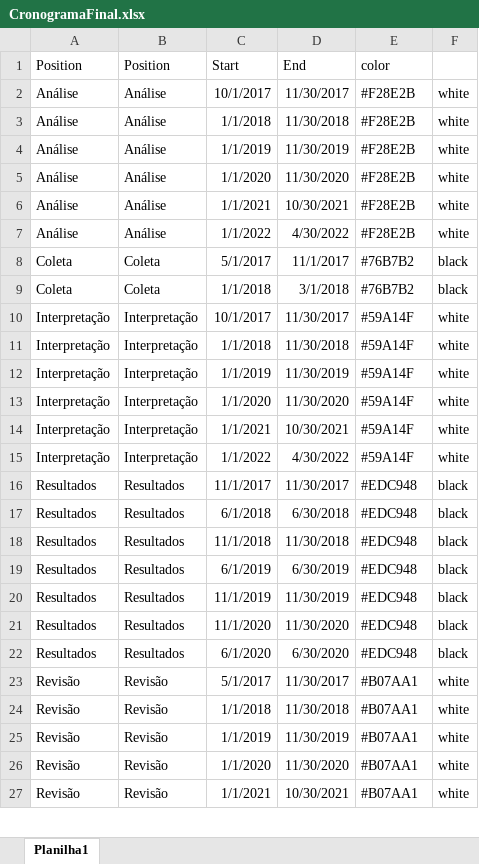
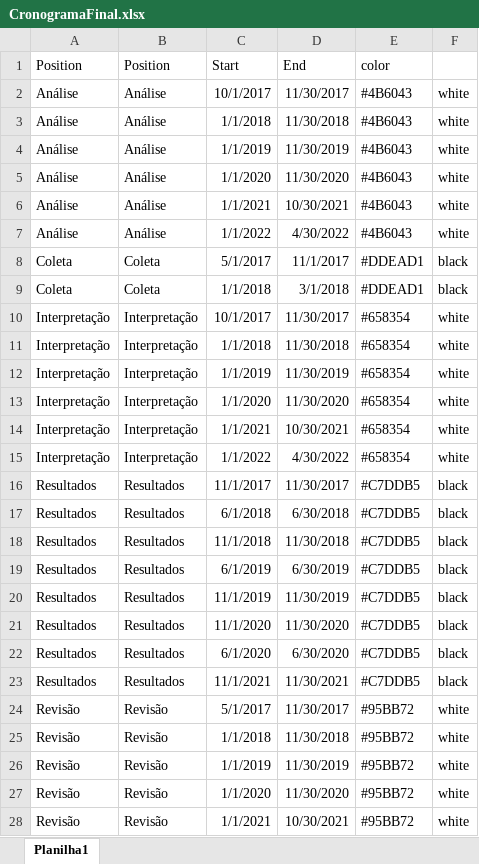
Before and after one commit to AfonsoCampos/finalposdoc, an Excel workbook: CronogramaFinal.xlsx, sheet Planilha1, drawn as a sheet; only a part is shown; values as stored, in another font and other column widths than the file's, no borders; addresses are those after the commit; the diff covers the shown part only; the diff names each change by its address in the sheet, - before the commit and + after, or states it on an @@ line.

```diff
--- a/CronogramaFinal.xlsx (sheet Planilha1)
+++ b/CronogramaFinal.xlsx (sheet Planilha1)
-E2:E7 (color): #F28E2B
+E2:E7 (color): #4B6043
-E8:E9 (color): #76B7B2
+E8:E9 (color): #DDEAD1
-E10:E15 (color): #59A14F
+E10:E15 (color): #658354
-E16:E22 (color): #EDC948
+E16:E22 (color): #C7DDB5
+row 23: Resultados | Resultados | 11/1/2021 | 11/30/2021 | #C7DDB5 | black
-E24:E28 (color): #B07AA1
+E24:E28 (color): #95BB72
```
Also changed, not shown: 3 edited cells elsewhere in this sheet, 2 other files.
